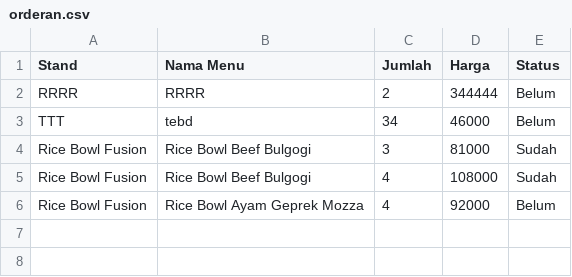
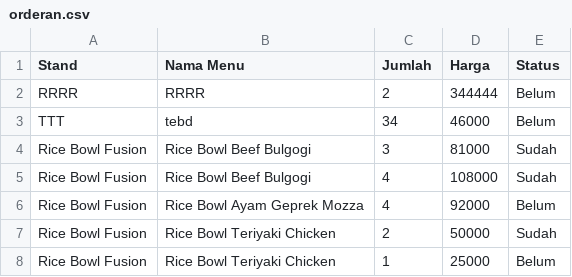
Before and after one commit to kameliarz/Pujasend, a CSV file: orderan.csv, drawn as a sheet; the diff names each change by its address in the sheet, - before the commit and + after, or states it on an @@ line.

```diff
--- a/orderan.csv
+++ b/orderan.csv
+row 7: Rice Bowl Fusion | Rice Bowl Teriyaki Chicken | 2 | 50000 | Sudah
+row 8: Rice Bowl Fusion | Rice Bowl Teriyaki Chicken | 1 | 25000 | Belum
```
Also changed, not shown: 2 other files.
